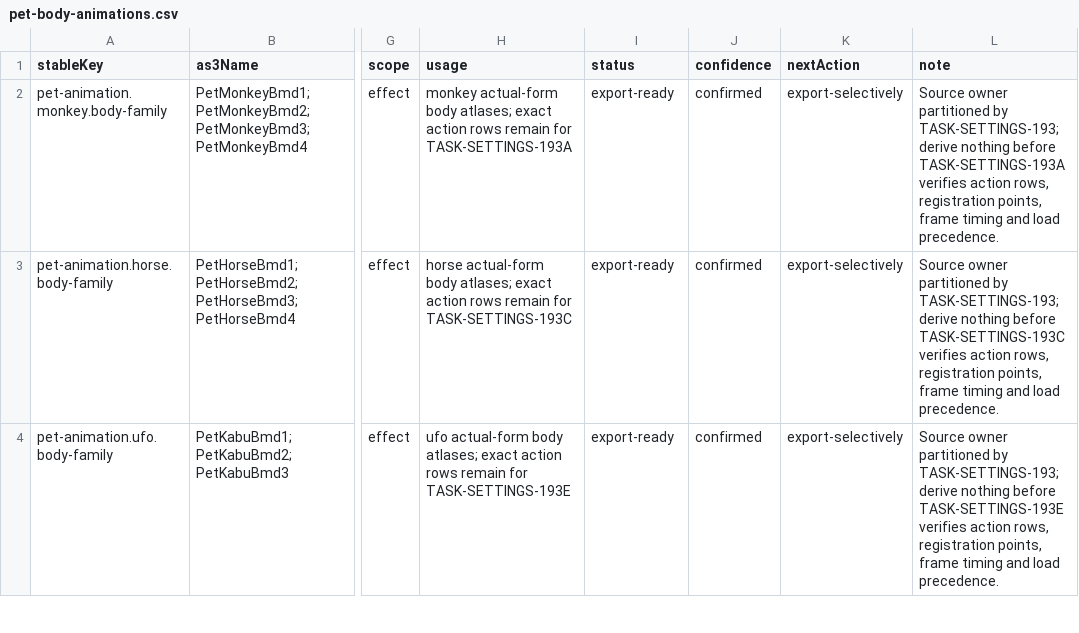
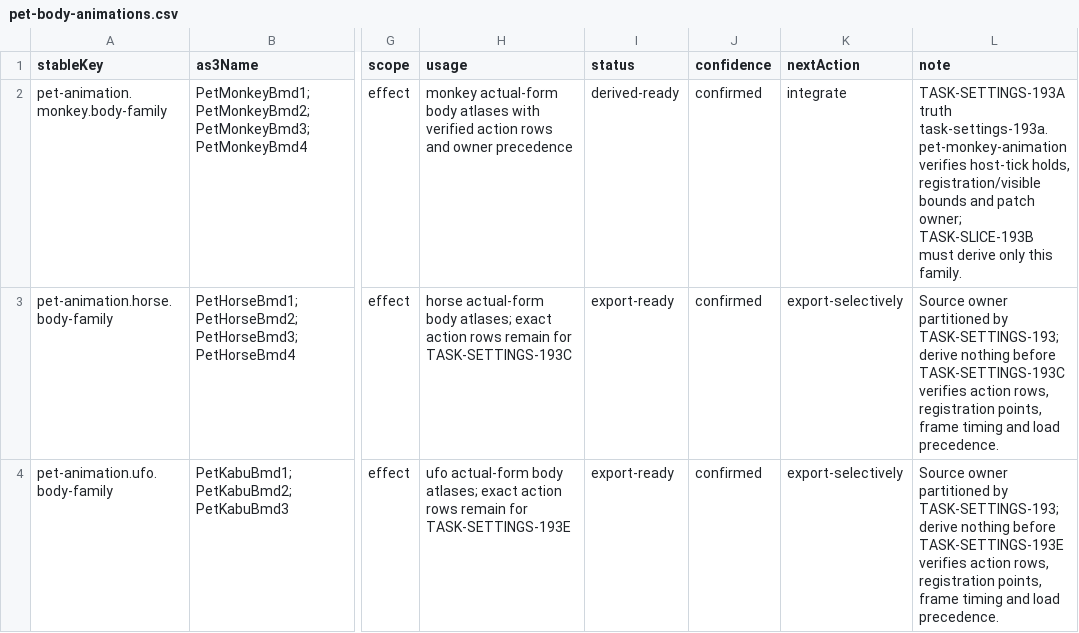
Before and after one commit to kagami-kasumi/zaomengxiyou3-zaixutiantingpian-phaser-version, a CSV file: docs/reverse-engineering/asset-annotation/annotations/pet-body-animations.csv, drawn as a sheet; only a part is shown, gaps mark what is left out; the diff names each change by its address in the sheet, - before the commit and + after, or states it on an @@ line.

```diff
--- a/docs/reverse-engineering/asset-annotation/annotations/pet-body-animations.csv
+++ b/docs/reverse-engineering/asset-annotation/annotations/pet-body-animations.csv
-H2 (usage): …actual-form body atlases; exact action rows remain for TASK-SETTINGS-193A
+H2 (usage): …actual-form body atlases with verified action rows and owner precedence
-I2 (status): export-ready
+I2 (status): derived-ready
-K2 (nextAction): export-selectively
+K2 (nextAction): integrate
-L2 (note): Source owner partitioned by TASK-SETTINGS-193; derive nothing before TASK-SETTINGS-193A verifies action rows, registration points, frame timing and load precedence.
+L2 (note): TASK-SETTINGS-193A truth task-settings-193a.pet-monkey-animation verifies host-tick holds, registration/visible bounds and patch owner; TASK-SLICE-193B must derive only this family.
```
Also changed, not shown: docs/reverse-engineering/asset-annotation/annotations/pet-skill-effects.csv, 18 other files.
